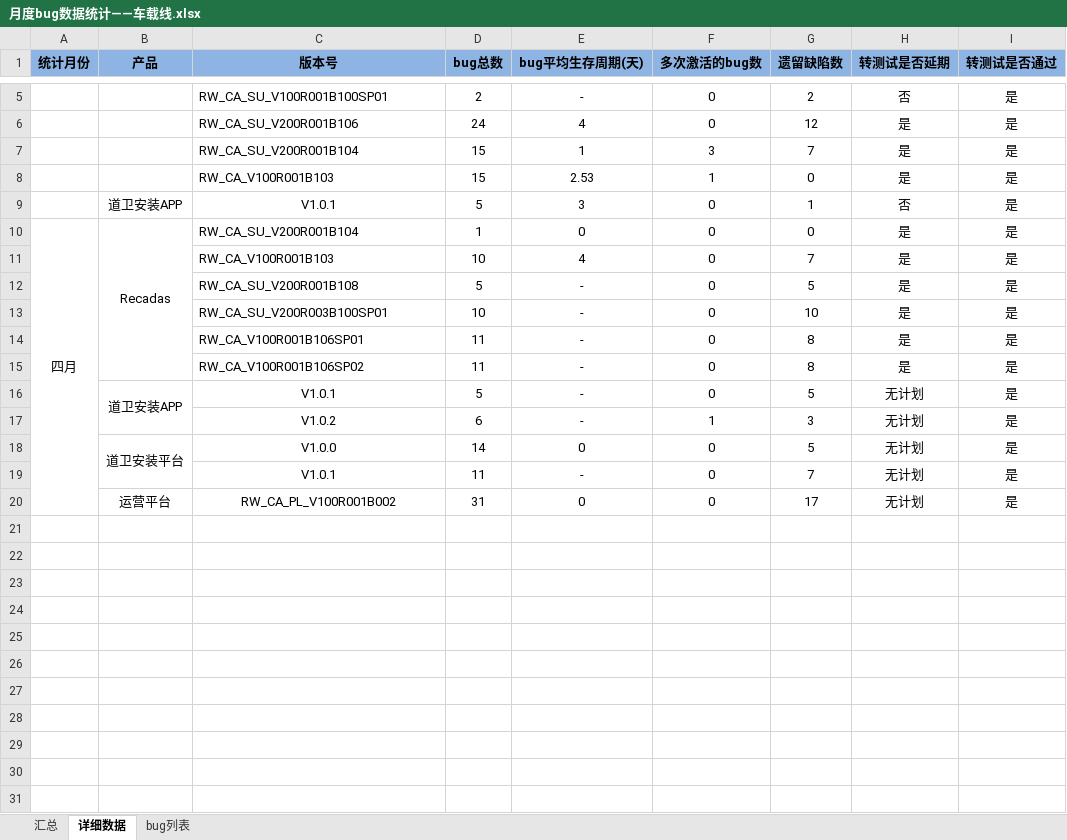
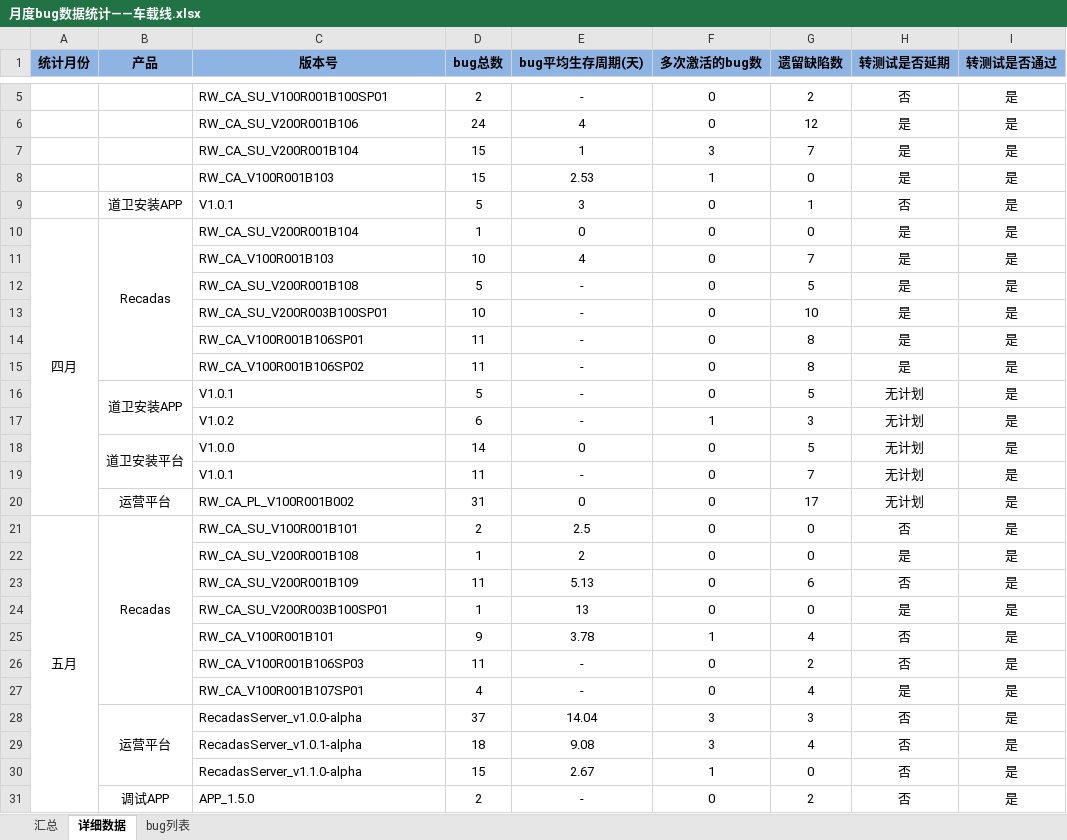
Before and after one commit to chanjumping/-, an Excel workbook: 月度bug数据统计——车载线.xlsx, sheet 详细数据, drawn as a sheet; only a part is shown, gaps mark what is left out; values as stored, in another font and other column widths than the file's, no borders; the diff names each change by its address in the sheet, - before the commit and + after, or states it on an @@ line.

```diff
--- a/月度bug数据统计——车载线.xlsx (sheet 详细数据)
+++ b/月度bug数据统计——车载线.xlsx (sheet 详细数据)
-C9 alignment: center
+C9 alignment: left
-C16:C20 alignment: center
+C16:C20 alignment: left
+row 21: 五月 | Recadas | RW_CA_SU_V100R001B101 | 2 | 2.5 | 0 | 0 | 否 | 是
+row 22:  |  | RW_CA_SU_V200R001B108 | 1 | 2 | 0 | 0 | 是 | 是
+row 23:  |  | RW_CA_SU_V200R001B109 | 11 | 5.13 | 0 | 6 | 否 | 是
+row 24:  |  | RW_CA_SU_V200R003B100SP01 | 1 | 13 | 0 | 0 | 是 | 是
+row 25:  |  | RW_CA_V100R001B101 | 9 | 3.78 | 1 | 4 | 否 | 是
+row 26:  |  | RW_CA_V100R001B106SP03 | 11 | - | 0 | 2 | 否 | 是
+row 27:  |  | RW_CA_V100R001B107SP01 | 4 | - | 0 | 4 | 是 | 是
+row 28:  | 运营平台 | RecadasServer_v1.0.0-alpha | 37 | 14.04 | 3 | 3 | 否 | 是
+row 29:  |  | RecadasServer_v1.0.1-alpha | 18 | 9.08 | 3 | 4 | 否 | 是
+row 30:  |  | RecadasServer_v1.1.0-alpha | 15 | 2.67 | 1 | 0 | 否 | 是
+row 31:  | 调试APP | APP_1.5.0 | 2 | - | 0 | 2 | 否 | 是
```
Also changed, not shown: 项目数据表.xlsx, 项目进度表.xlsx, 11 other files.
